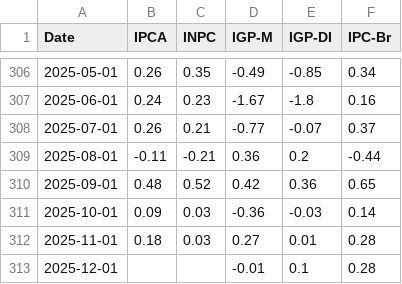
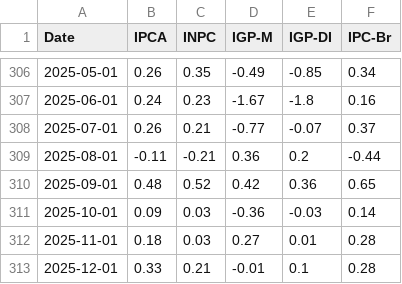
Before and after one commit to cxmedsenior/automatizacao, a CSV file: dados_tratados.csv, drawn as a sheet; only a part is shown, gaps mark what is left out.

```diff
--- a/dados_tratados.csv
+++ b/dados_tratados.csv
@@ -312,2 +312,2 @@ Date,IPCA,INPC,IGP-M,IGP-DI,IPC-Br
 2025-11-01,0.18,0.03,0.27,0.01,0.28
-2025-12-01,,,-0.01,0.1,0.28
+2025-12-01,0.33,0.21,-0.01,0.1,0.28
```
